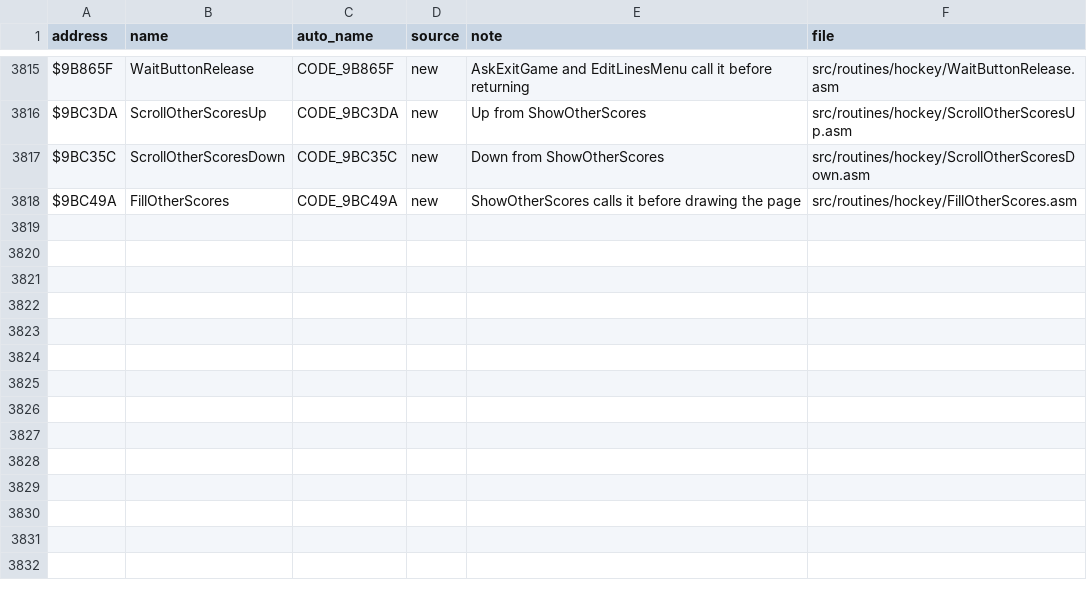
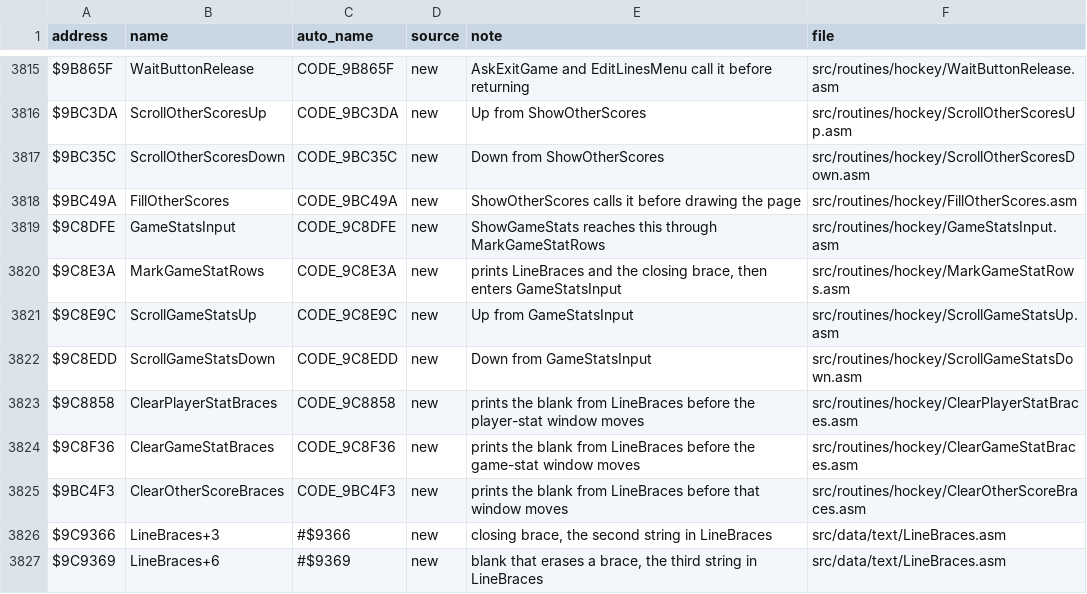
Before and after one commit to Mhopkinsinc/NHL94SNES, a CSV file: docs/name_map.csv, drawn as a sheet; only a part is shown, gaps mark what is left out.

```diff
--- a/docs/name_map.csv
+++ b/docs/name_map.csv
@@ -3818 +3818,10 @@ $9BC35C,ScrollOtherScoresDown,CODE_9BC35C,new,Down from ShowOtherScores,src/rout
 $9BC49A,FillOtherScores,CODE_9BC49A,new,ShowOtherScores calls it before drawing the page,src/routines/hockey/FillOtherScores.asm
+$9C8DFE,GameStatsInput,CODE_9C8DFE,new,ShowGameStats reaches this through MarkGameStatRows,src/routines/hockey/GameStatsInput.asm
+$9C8E3A,MarkGameStatRows,CODE_9C8E3A,new,"prints LineBraces and the closing brace, then enters GameStatsInput",src/routines/hockey/MarkGameStatRows.asm
+$9C8E9C,ScrollGameStatsUp,CODE_9C8E9C,new,Up from GameStatsInput,src/routines/hockey/ScrollGameStatsUp.asm
+$9C8EDD,ScrollGameStatsDown,CODE_9C8EDD,new,Down from GameStatsInput,src/routines/hockey/ScrollGameStatsDown.asm
+$9C8858,ClearPlayerStatBraces,CODE_9C8858,new,prints the blank from LineBraces before the player-stat window moves,src/routines/hockey/ClearPlayerStatBraces.asm
+$9C8F36,ClearGameStatBraces,CODE_9C8F36,new,prints the blank from LineBraces before the game-stat window moves,src/routines/hockey/ClearGameStatBraces.asm
+$9BC4F3,ClearOtherScoreBraces,CODE_9BC4F3,new,prints the blank from LineBraces before that window moves,src/routines/hockey/ClearOtherScoreBraces.asm
+$9C9366,LineBraces+3,#$9366,new,"closing brace, the second string in LineBraces",src/data/text/LineBraces.asm
+$9C9369,LineBraces+6,#$9369,new,"blank that erases a brace, the third string in LineBraces",src/data/text/LineBraces.asm
```
Also changed, not shown: 16 other files.
